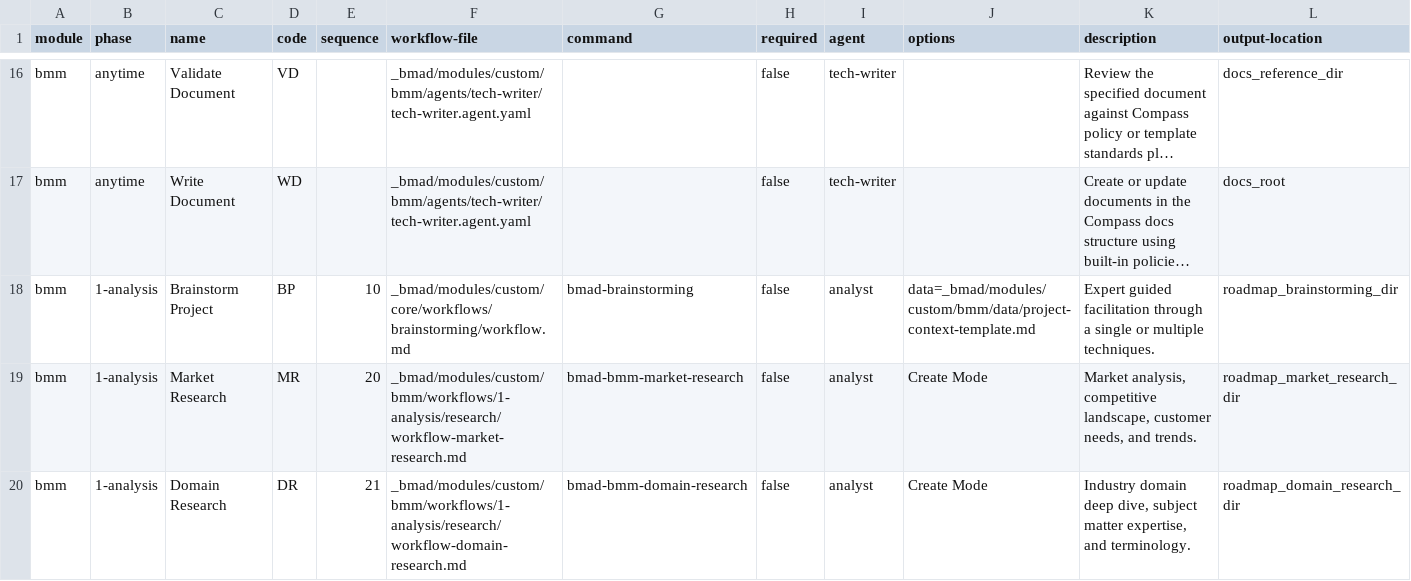
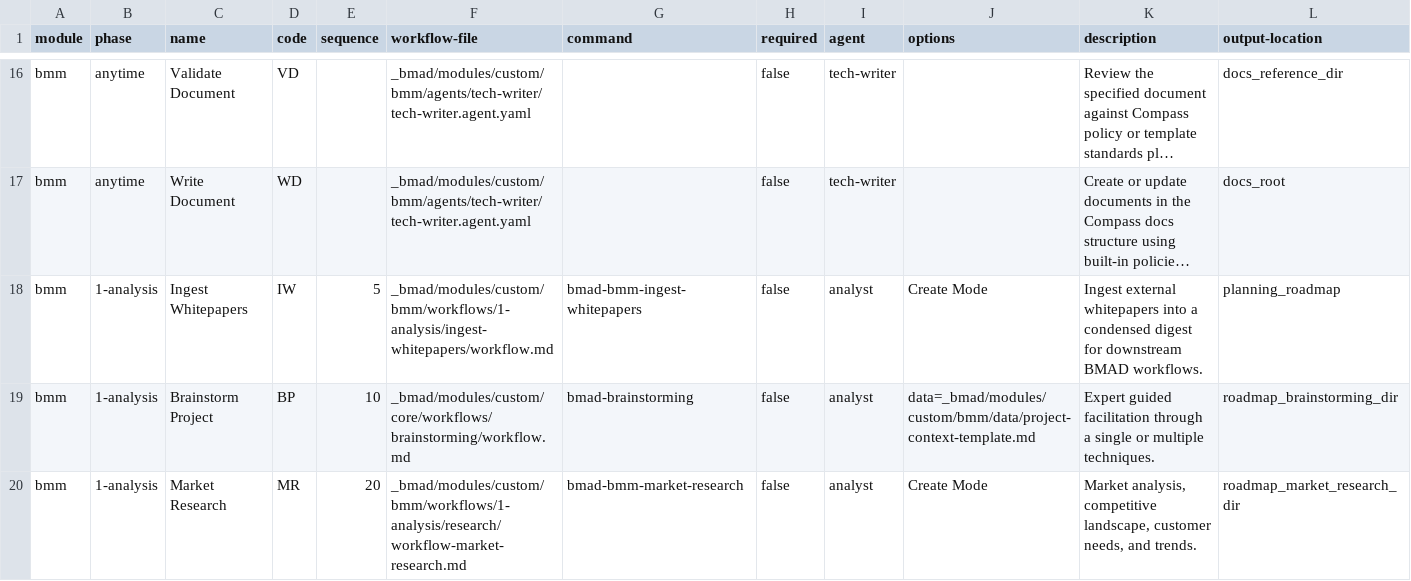
Before and after one commit to Compass-Brand/compass-engine, a CSV file: src/bmad/modules/custom/bmm/module-help.csv, drawn as a sheet; only a part is shown, gaps mark what is left out; the shorter side is filled out with more unchanged rows; long unchanged cells end in …; rows hold the shown columns only; the diff names each change by its address in the sheet, - before the commit and + after, or states it on an @@ line.

```diff
--- a/src/bmad/modules/custom/bmm/module-help.csv
+++ b/src/bmad/modules/custom/bmm/module-help.csv
+row 18: bmm | 1-analysis | Ingest Whitepapers | IW | 5 | _bmad/modules/custom/bmm/workflows/1-analysis/ingest-whitepapers/workflow.md | bmad-bmm-ingest-whitepapers | false | analyst | Create Mode | Ingest external whitepapers into a condensed digest for downstream BMAD workflows. | planning_roadmap
```
Also changed, not shown: src/bmad/_config/workflow-manifest.csv, 8 other files.
